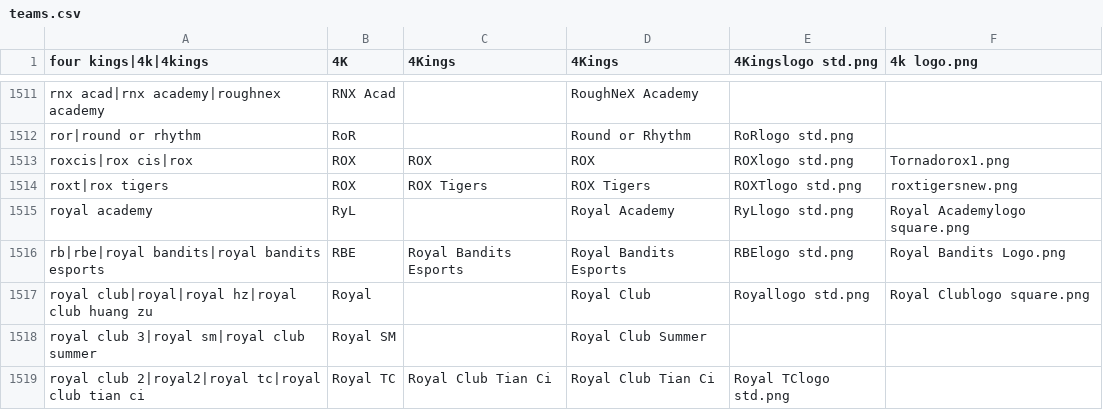
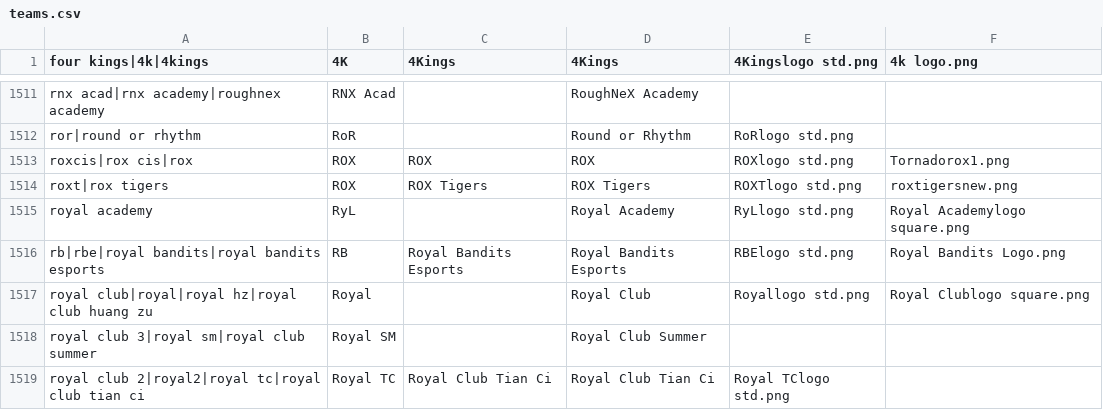
Before and after one commit to dominguesmarco/MediaWiki-TeamParserFunction, a CSV file: teams.csv, drawn as a sheet; only a part is shown, gaps mark what is left out.

Commit message:
Minor fix

```diff
--- a/teams.csv
+++ b/teams.csv
@@ -1515,3 +1515,3 @@ roxt|rox tigers,ROX,ROX Tigers,ROX Tigers,ROXTlogo std.png,roxtigersnew.png
 royal academy,RyL,,Royal Academy,RyLlogo std.png,Royal Academylogo square.png
-rb|rbe|royal bandits|royal bandits esports,RBE,Royal Bandits Esports,Royal Bandits Esports,RBElogo std.png,Royal Bandits Logo.png
+rb|rbe|royal bandits|royal bandits esports,RB,Royal Bandits Esports,Royal Bandits Esports,RBElogo std.png,Royal Bandits Logo.png
 royal club|royal|royal hz|royal club huang zu,Royal,,Royal Club,Royallogo std.png,Royal Clublogo square.png
```
